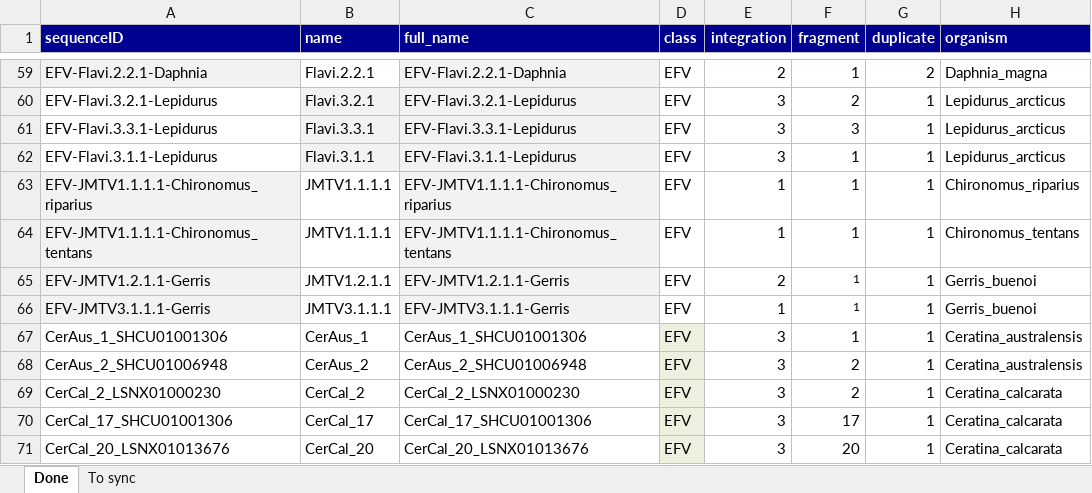
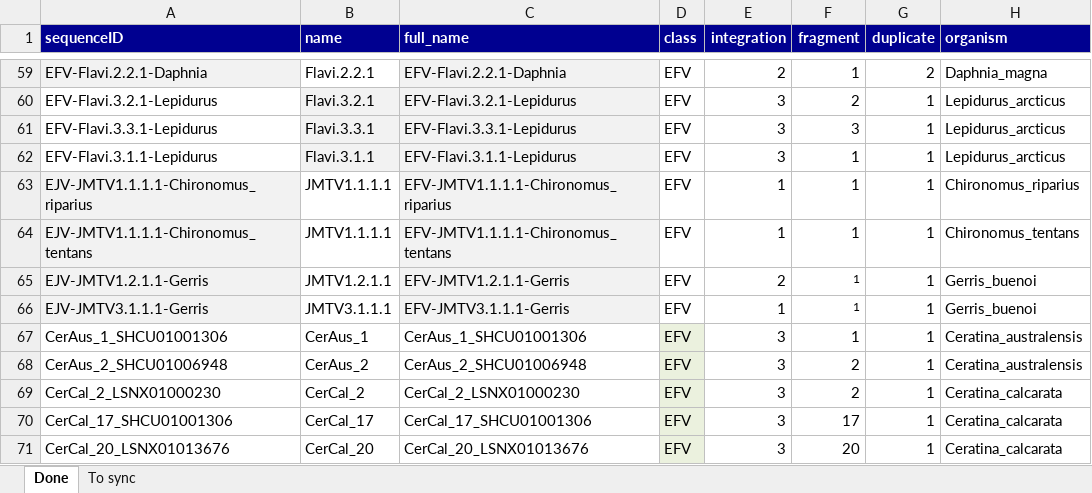
Before and after one commit to giffordlabcvr/Flavivirus-GLUE, an Excel workbook: tabular/locus/efv-locus-data.xlsx, sheet Done, drawn as a sheet; only a part is shown, gaps mark what is left out; values as stored, in another font and other column widths than the file's, no borders; the diff names each change by its address in the sheet, - before the commit and + after, or states it on an @@ line.

```diff
--- a/tabular/locus/efv-locus-data.xlsx (sheet Done)
+++ b/tabular/locus/efv-locus-data.xlsx (sheet Done)
-A63 (sequenceID): EFV-JMTV1.1.1.1-Chironomus_riparius
+A63 (sequenceID): EJV-JMTV1.1.1.1-Chironomus_riparius
-A64 (sequenceID): EFV-JMTV1.1.1.1-Chironomus_tentans
+A64 (sequenceID): EJV-JMTV1.1.1.1-Chironomus_tentans
-A65 (sequenceID): EFV-JMTV1.2.1.1-Gerris
+A65 (sequenceID): EJV-JMTV1.2.1.1-Gerris
-A66 (sequenceID): EFV-JMTV3.1.1.1-Gerris
+A66 (sequenceID): EJV-JMTV3.1.1.1-Gerris
```
Also changed, not shown: tabular/eve/efv-refseq-side-data.xlsx, 10 other files.
